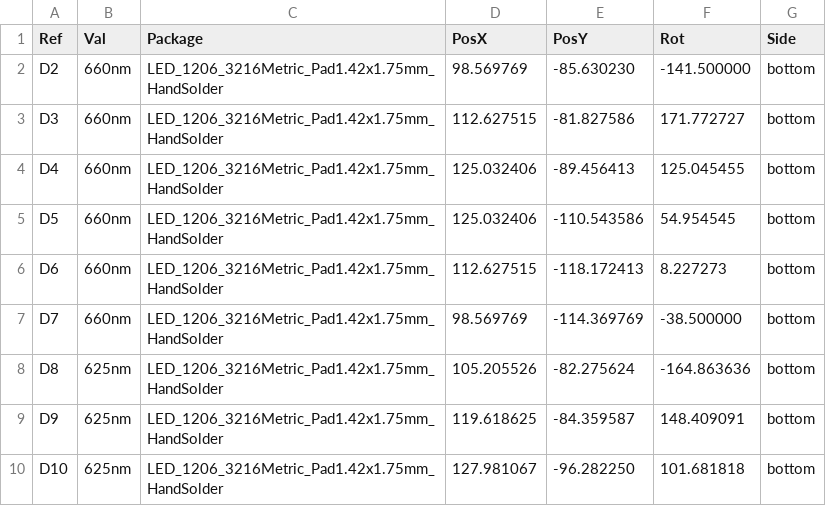
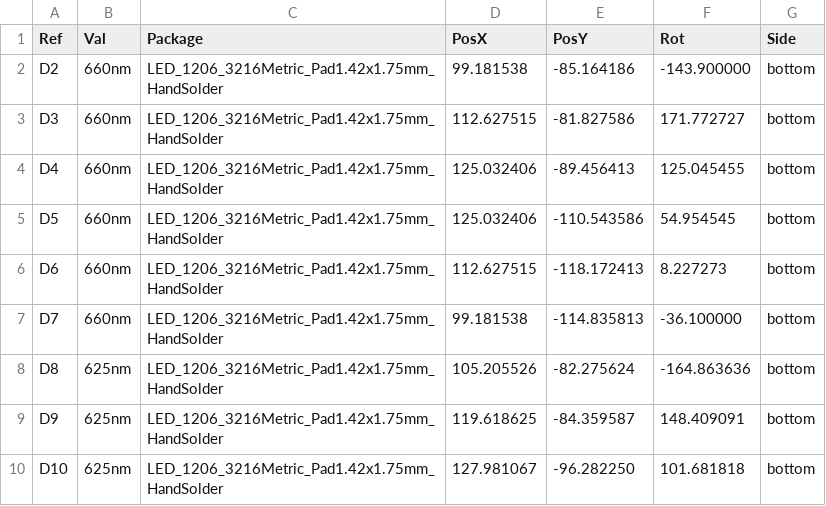
Before and after one commit to laportagm/build123, a CSV file: vein-finder-organic/docs/03-electronics/fab/vein_finder-pos.csv, drawn as a sheet; only a part is shown.

```diff
--- a/vein-finder-organic/docs/03-electronics/fab/vein_finder-pos.csv
+++ b/vein-finder-organic/docs/03-electronics/fab/vein_finder-pos.csv
@@ -1,3 +1,3 @@
 Ref,Val,Package,PosX,PosY,Rot,Side
-"D2","660nm","LED_1206_3216Metric_Pad1.42x1.75mm_HandSolder",98.569769,-85.630230,-141.500000,bottom
+"D2","660nm","LED_1206_3216Metric_Pad1.42x1.75mm_HandSolder",99.181538,-85.164186,-143.900000,bottom
 "D3","660nm","LED_1206_3216Metric_Pad1.42x1.75mm_HandSolder",112.627515,-81.827586,171.772727,bottom
@@ -6,3 +6,3 @@ Ref,Val,Package,PosX,PosY,Rot,Side
 "D6","660nm","LED_1206_3216Metric_Pad1.42x1.75mm_HandSolder",112.627515,-118.172413,8.227273,bottom
-"D7","660nm","LED_1206_3216Metric_Pad1.42x1.75mm_HandSolder",98.569769,-114.369769,-38.500000,bottom
+"D7","660nm","LED_1206_3216Metric_Pad1.42x1.75mm_HandSolder",99.181538,-114.835813,-36.100000,bottom
 "D8","625nm","LED_1206_3216Metric_Pad1.42x1.75mm_HandSolder",105.205526,-82.275624,-164.863636,bottom
```
Also changed, not shown: 26 other files.
